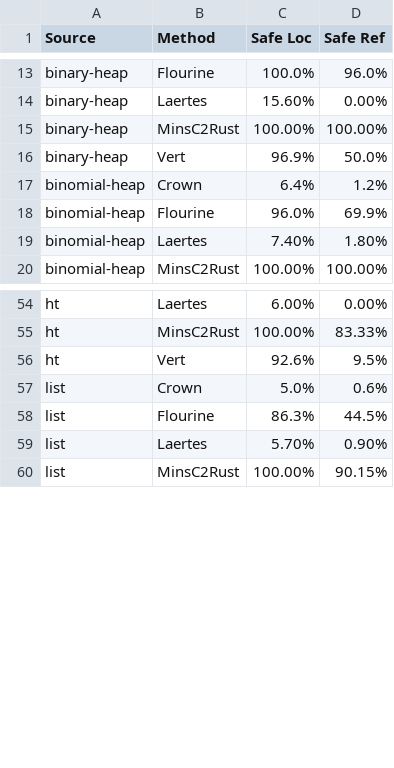
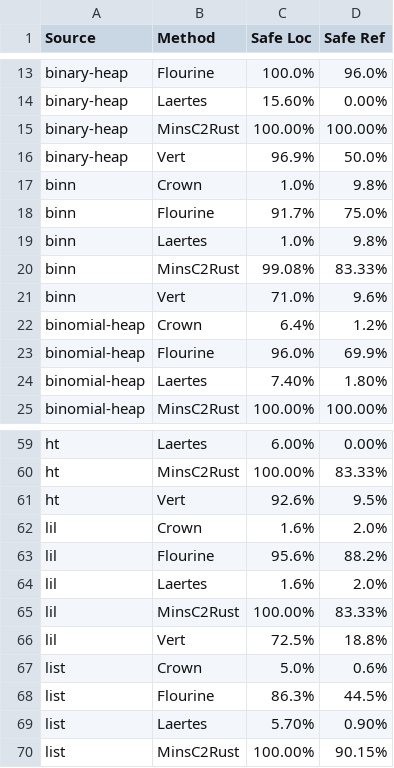
Before and after one commit to Kangzhezhe/MinsC2Rust, a CSV file: analysis/safety.csv, drawn as a sheet; only a part is shown, gaps mark what is left out.

```diff
--- a/analysis/safety.csv
+++ b/analysis/safety.csv
@@ -16,2 +16,7 @@ binary-heap,MinsC2Rust,100.00%,100.00%
 binary-heap,Vert,96.9%,50.0%
+binn,Crown,1.0%,9.8%
+binn,Flourine,91.7%,75.0%
+binn,Laertes,1.0%,9.8%
+binn,MinsC2Rust,99.08%,83.33%
+binn,Vert,71.0%,9.6%
 binomial-heap,Crown,6.4%,1.2%
@@ -56,2 +61,7 @@ ht,MinsC2Rust,100.00%,83.33%
 ht,Vert,92.6%,9.5%
+lil,Crown,1.6%,2.0%
+lil,Flourine,95.6%,88.2%
+lil,Laertes,1.6%,2.0%
+lil,MinsC2Rust,100.00%,83.33%
+lil,Vert,72.5%,18.8%
 list,Crown,5.0%,0.6%
```
Also changed, not shown: analysis/correctness.csv, comparisons/MinsC2Rust/crown/Output/compile_pass_rate.csv, 19 other files.
